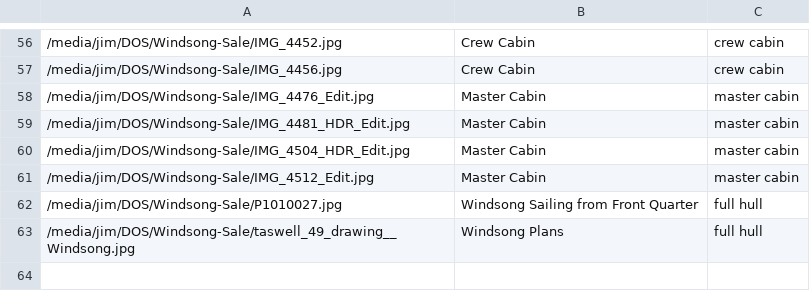
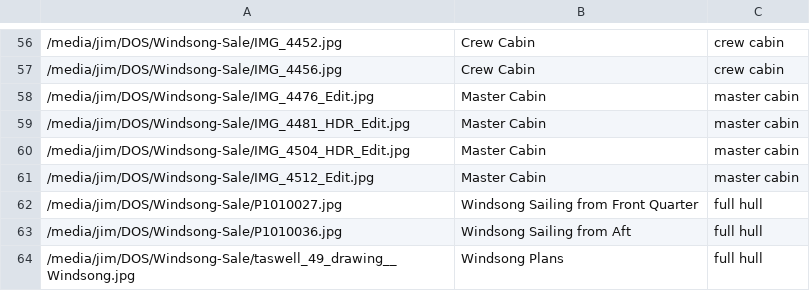
Before and after one commit to jdjacobs2/taswell, a CSV file: photos.csv, drawn as a sheet; only a part is shown, gaps mark what is left out; the diff names each change by its address in the sheet, - before the commit and + after, or states it on an @@ line.

```diff
--- a/photos.csv
+++ b/photos.csv
+row 63: /media/jim/DOS/Windsong-Sale/P1010036.jpg | Windsong Sailing from Aft | full hull
```
Also changed, not shown: 44 other files.
